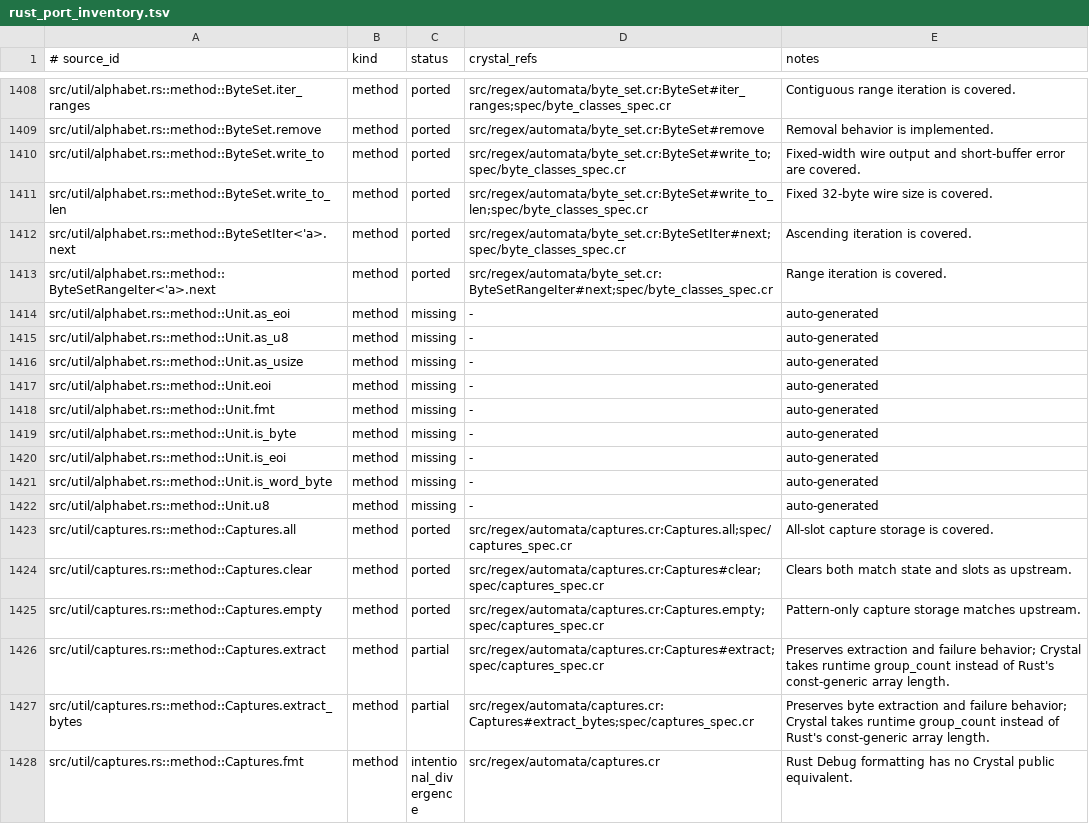
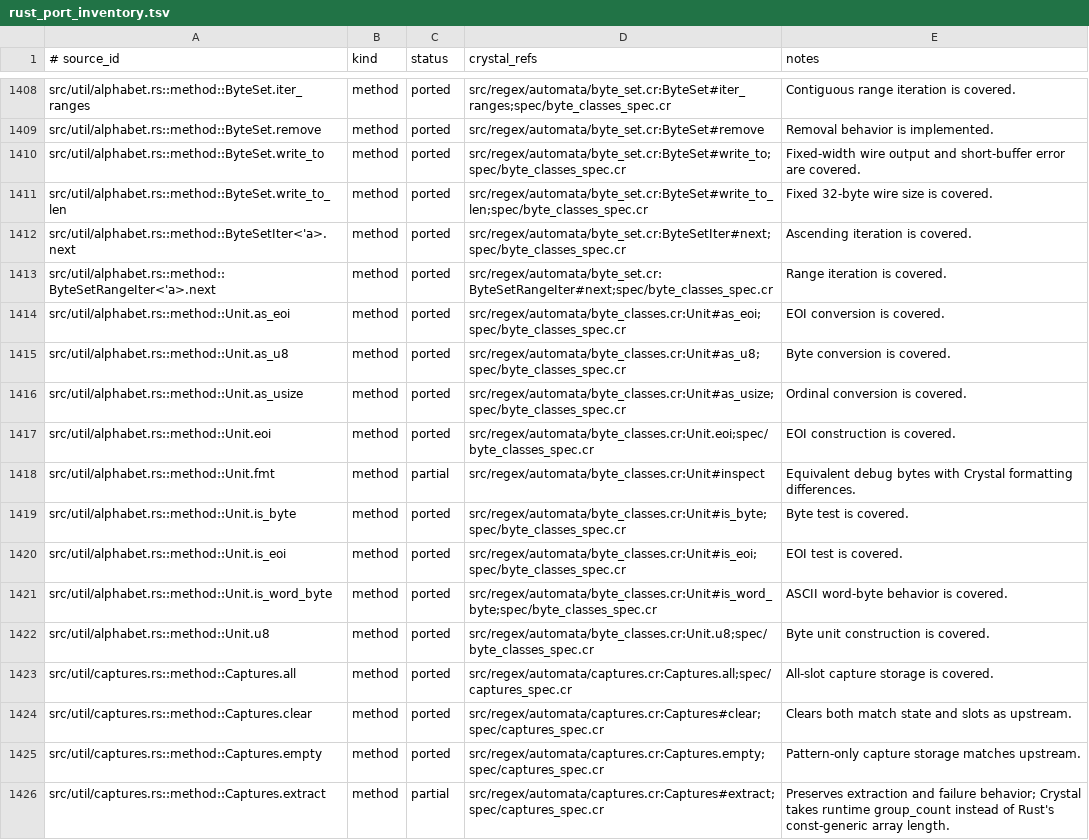
Before and after one commit to dsisnero/regex-automata, a TSV file: plans/inventory/rust_port_inventory.tsv, drawn as a sheet; only a part is shown, gaps mark what is left out; the shorter side is filled out with more unchanged rows; the diff covers the shown part only.

```diff
--- a/plans/inventory/rust_port_inventory.tsv
+++ b/plans/inventory/rust_port_inventory.tsv
@@ -1413,11 +1413,11 @@ src/util/alphabet.rs::method::ByteSetIter<'a>.next	method	ported	src/regex/autom
 src/util/alphabet.rs::method::ByteSetRangeIter<'a>.next	method	ported	src/regex/automata/byte_set.cr:ByteSetRangeIter#next;spec/byte_classes_spec.cr	Range iteration is covered.
-src/util/alphabet.rs::method::Unit.as_eoi	method	missing	-	auto-generated
-src/util/alphabet.rs::method::Unit.as_u8	method	missing	-	auto-generated
-src/util/alphabet.rs::method::Unit.as_usize	method	missing	-	auto-generated
-src/util/alphabet.rs::method::Unit.eoi	method	missing	-	auto-generated
-src/util/alphabet.rs::method::Unit.fmt	method	missing	-	auto-generated
-src/util/alphabet.rs::method::Unit.is_byte	method	missing	-	auto-generated
-src/util/alphabet.rs::method::Unit.is_eoi	method	missing	-	auto-generated
-src/util/alphabet.rs::method::Unit.is_word_byte	method	missing	-	auto-generated
-src/util/alphabet.rs::method::Unit.u8	method	missing	-	auto-generated
+src/util/alphabet.rs::method::Unit.as_eoi	method	ported	src/regex/automata/byte_classes.cr:Unit#as_eoi;spec/byte_classes_spec.cr	EOI conversion is covered.
+src/util/alphabet.rs::method::Unit.as_u8	method	ported	src/regex/automata/byte_classes.cr:Unit#as_u8;spec/byte_classes_spec.cr	Byte conversion is covered.
+src/util/alphabet.rs::method::Unit.as_usize	method	ported	src/regex/automata/byte_classes.cr:Unit#as_usize;spec/byte_classes_spec.cr	Ordinal conversion is covered.
+src/util/alphabet.rs::method::Unit.eoi	method	ported	src/regex/automata/byte_classes.cr:Unit.eoi;spec/byte_classes_spec.cr	EOI construction is covered.
+src/util/alphabet.rs::method::Unit.fmt	method	partial	src/regex/automata/byte_classes.cr:Unit#inspect	Equivalent debug bytes with Crystal formatting differences.
+src/util/alphabet.rs::method::Unit.is_byte	method	ported	src/regex/automata/byte_classes.cr:Unit#is_byte;spec/byte_classes_spec.cr	Byte test is covered.
+src/util/alphabet.rs::method::Unit.is_eoi	method	ported	src/regex/automata/byte_classes.cr:Unit#is_eoi;spec/byte_classes_spec.cr	EOI test is covered.
+src/util/alphabet.rs::method::Unit.is_word_byte	method	ported	src/regex/automata/byte_classes.cr:Unit#is_word_byte;spec/byte_classes_spec.cr	ASCII word-byte behavior is covered.
+src/util/alphabet.rs::method::Unit.u8	method	ported	src/regex/automata/byte_classes.cr:Unit.u8;spec/byte_classes_spec.cr	Byte unit construction is covered.
 src/util/captures.rs::method::Captures.all	method	ported	src/regex/automata/captures.cr:Captures.all;spec/captures_spec.cr	All-slot capture storage is covered.
```
Also changed, not shown: 72 edited cells elsewhere in this file, 1 other file.
